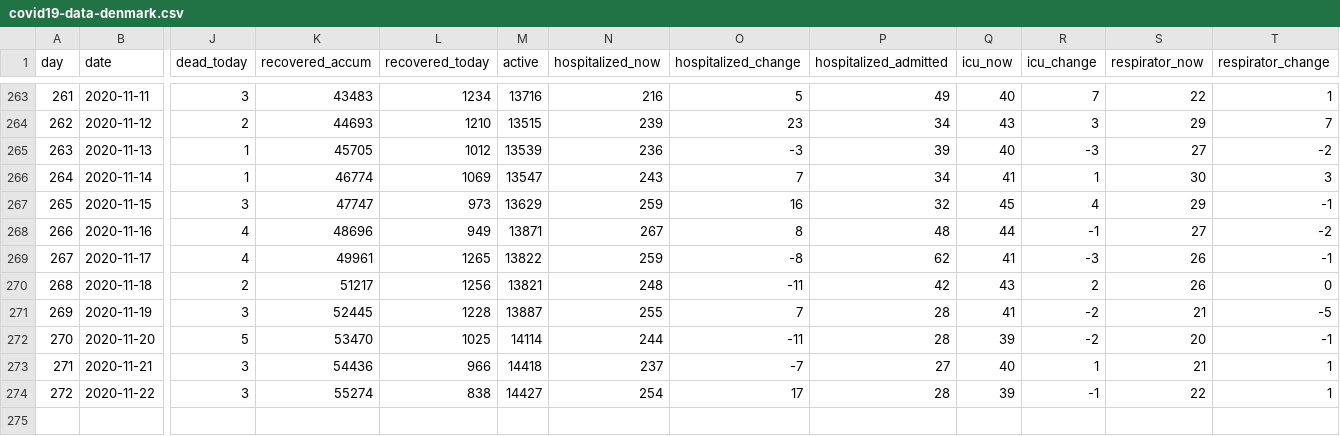
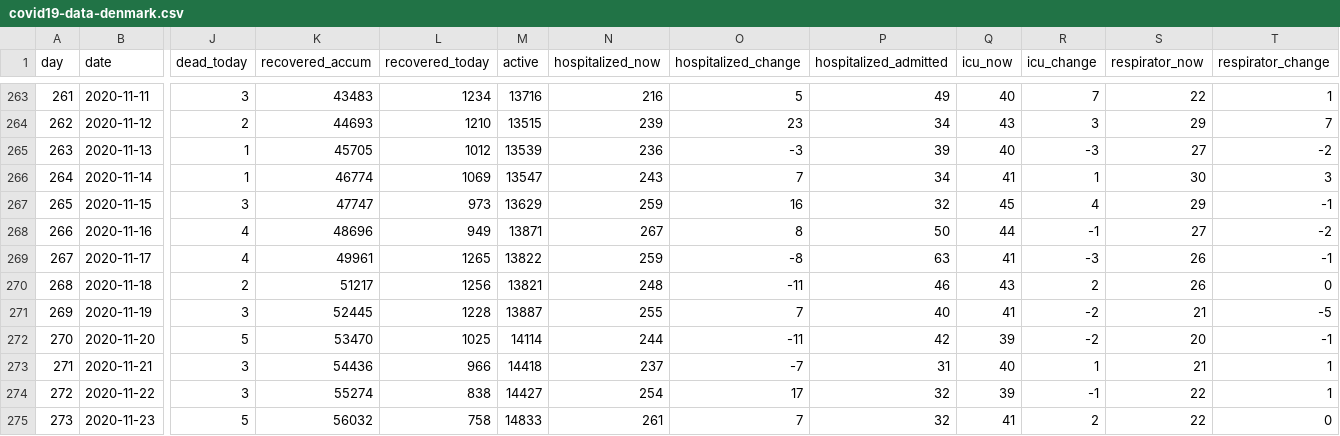
Before and after one commit to mok0/covid19-data-denmark, a CSV file: covid19-data-denmark.csv, drawn as a sheet; only a part is shown, gaps mark what is left out; rows hold the shown columns only; the diff names each change by its address in the sheet, - before the commit and + after, or states it on an @@ line.

Commit message:
Automated commit 2020-11-23

```diff
--- a/covid19-data-denmark.csv
+++ b/covid19-data-denmark.csv
-P268 (hospitalized_admitted): 48
+P268 (hospitalized_admitted): 50
-P269 (hospitalized_admitted): 62
+P269 (hospitalized_admitted): 63
-P270 (hospitalized_admitted): 42
+P270 (hospitalized_admitted): 46
-P271 (hospitalized_admitted): 28
+P271 (hospitalized_admitted): 40
-P272 (hospitalized_admitted): 28
+P272 (hospitalized_admitted): 42
-P273 (hospitalized_admitted): 27
+P273 (hospitalized_admitted): 31
-P274 (hospitalized_admitted): 28
+P274 (hospitalized_admitted): 32
+row 275: 273 | 2020-11-23 | 5 | 56032 | 758 | 14833 | 261 | 7 | 32 | 41 | 2 | 22 | 0
```
